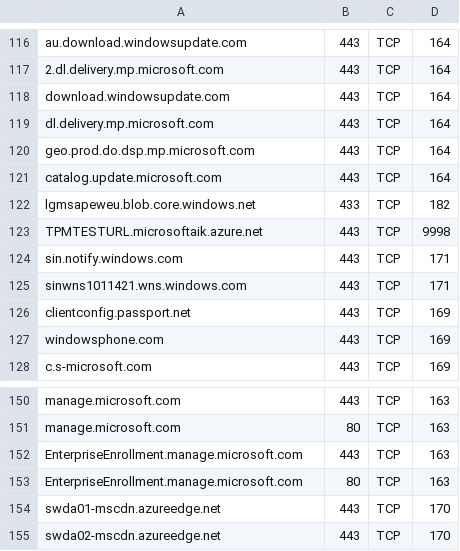
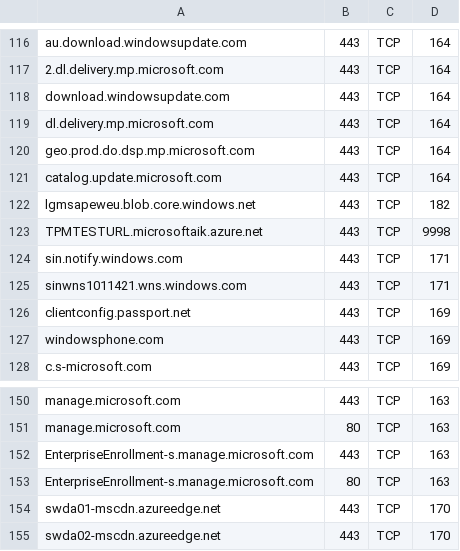
Before and after one commit to MHimken/toolbox, a CSV file: Autopilot/IntuneNetworkRequirements/INRCustomList.csv, drawn as a sheet; only a part is shown, gaps mark what is left out.

Commit message:
Only Intune is missing at this point

```diff
--- a/Autopilot/IntuneNetworkRequirements/INRCustomList.csv
+++ b/Autopilot/IntuneNetworkRequirements/INRCustomList.csv
@@ -121,3 +121,3 @@
 "catalog.update.microsoft.com", 443, TCP, 164
-"lgmsapeweu.blob.core.windows.net", 433, TCP, 182
+"lgmsapeweu.blob.core.windows.net", 443, TCP, 182
 "TPMTESTURL.microsoftaik.azure.net", 443, TCP, 9998
@@ -151,4 +151,4 @@
 "manage.microsoft.com", 80, TCP, 163
-"EnterpriseEnrollment.manage.microsoft.com", 443, TCP, 163
-"EnterpriseEnrollment.manage.microsoft.com", 80, TCP, 163
+"EnterpriseEnrollment-s.manage.microsoft.com", 443, TCP, 163
+"EnterpriseEnrollment-s.manage.microsoft.com", 80, TCP, 163
 "swda01-mscdn.azureedge.net", 443, TCP, 170
```
Also changed, not shown: 1 other file.
